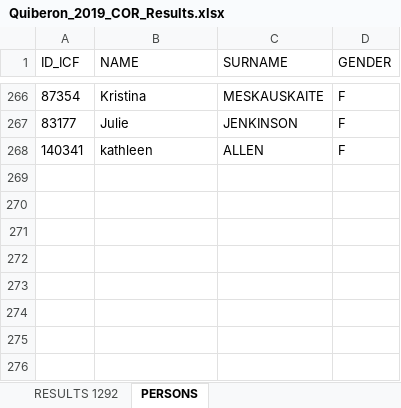
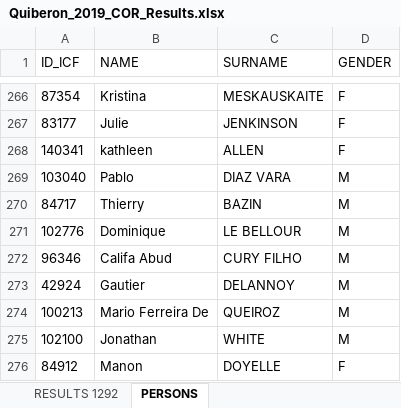
Before and after one commit to kenderfoka/race-sheets, an Excel workbook: events/Quiberon_2019_COR/Quiberon_2019_COR_Results.xlsx, sheet PERSONS, drawn as a sheet; only a part is shown, gaps mark what is left out; values as stored, in another font and other column widths than the file's, no borders; the diff names each change by its address in the sheet, - before the commit and + after, or states it on an @@ line.

```diff
--- a/events/Quiberon_2019_COR/Quiberon_2019_COR_Results.xlsx (sheet PERSONS)
+++ b/events/Quiberon_2019_COR/Quiberon_2019_COR_Results.xlsx (sheet PERSONS)
+row 269: 103040 | Pablo | DIAZ VARA | M
+row 270: 84717 | Thierry | BAZIN | M
+row 271: 102776 | Dominique | LE BELLOUR | M
+row 272: 96346 | Califa Abud | CURY FILHO | M
+row 273: 42924 | Gautier | DELANNOY | M
+row 274: 100213 | Mario Ferreira De | QUEIROZ | M
+row 275: 102100 | Jonathan | WHITE | M
+row 276: 84912 | Manon | DOYELLE | F
```
Also changed, not shown: sheet RESULTS 1292, 1 other file.
